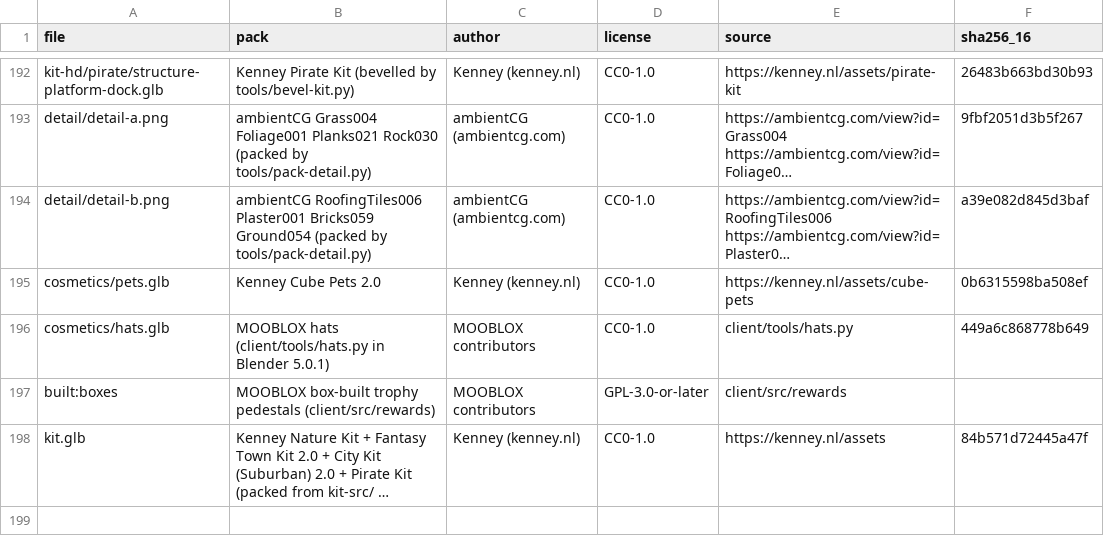
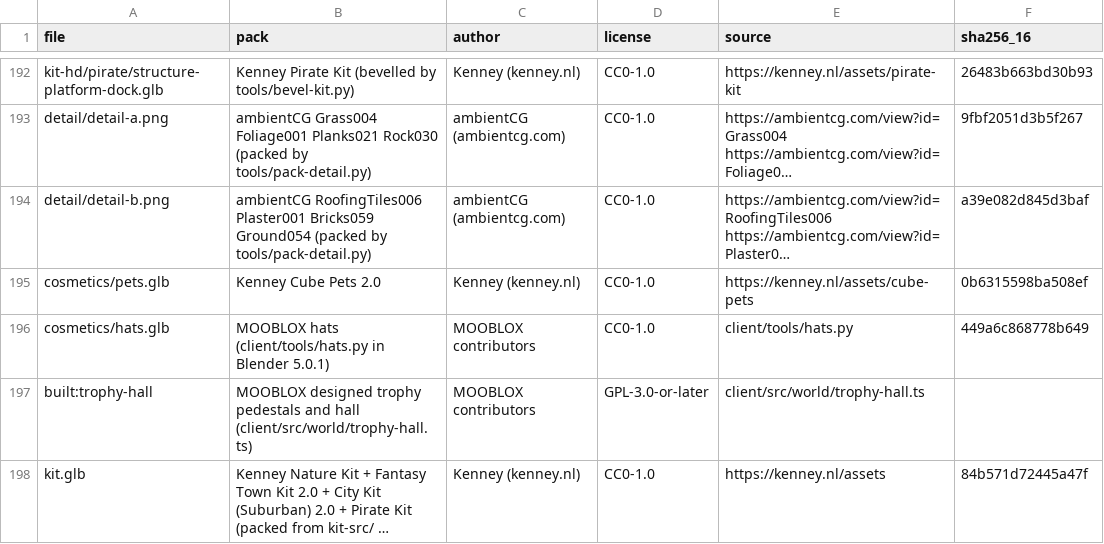
Before and after one commit to ojnadjarm/mooblox, a CSV file: client/public/assets/LICENSES.csv, drawn as a sheet; only a part is shown, gaps mark what is left out; long unchanged cells end in …; the diff names each change by its address in the sheet, - before the commit and + after, or states it on an @@ line.

```diff
--- a/client/public/assets/LICENSES.csv
+++ b/client/public/assets/LICENSES.csv
-A197 (file): built:boxes
+A197 (file): built:trophy-hall
-B197 (pack): MOOBLOX box-built trophy pedestals (client/src/rewards)
+B197 (pack): MOOBLOX designed trophy pedestals and hall (client/src/world/trophy-hall.ts)
-E197 (source): client/src/rewards
+E197 (source): client/src/world/trophy-hall.ts
```
Also changed, not shown: 11 other files.
